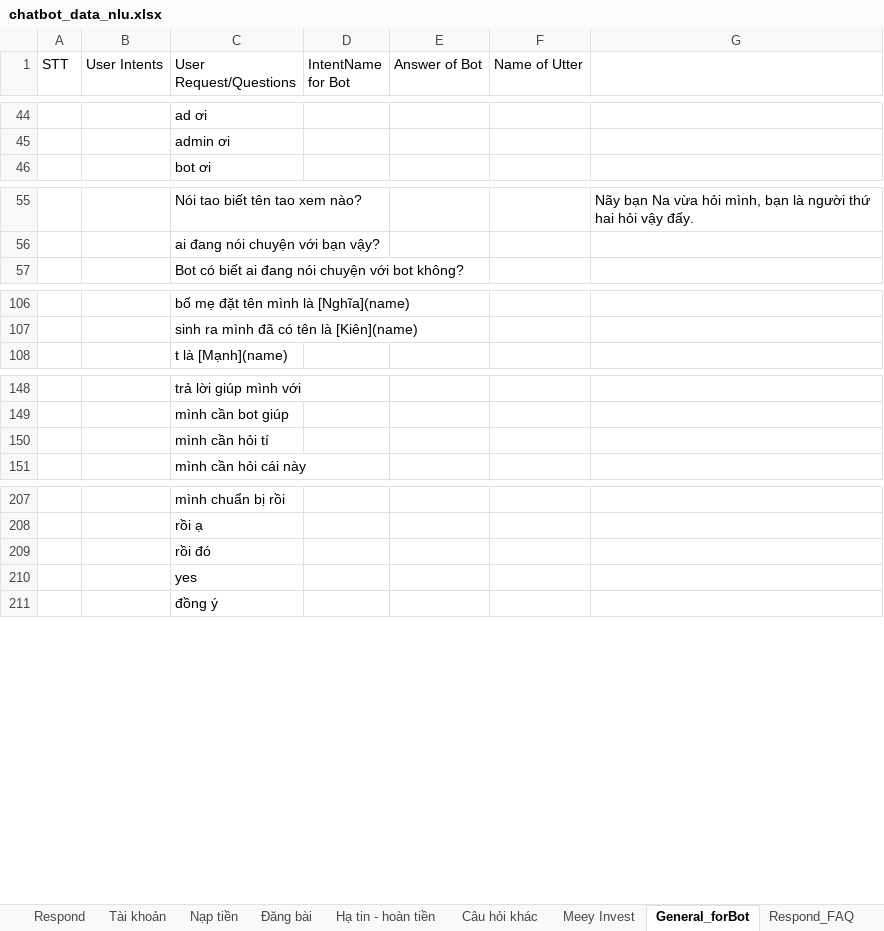
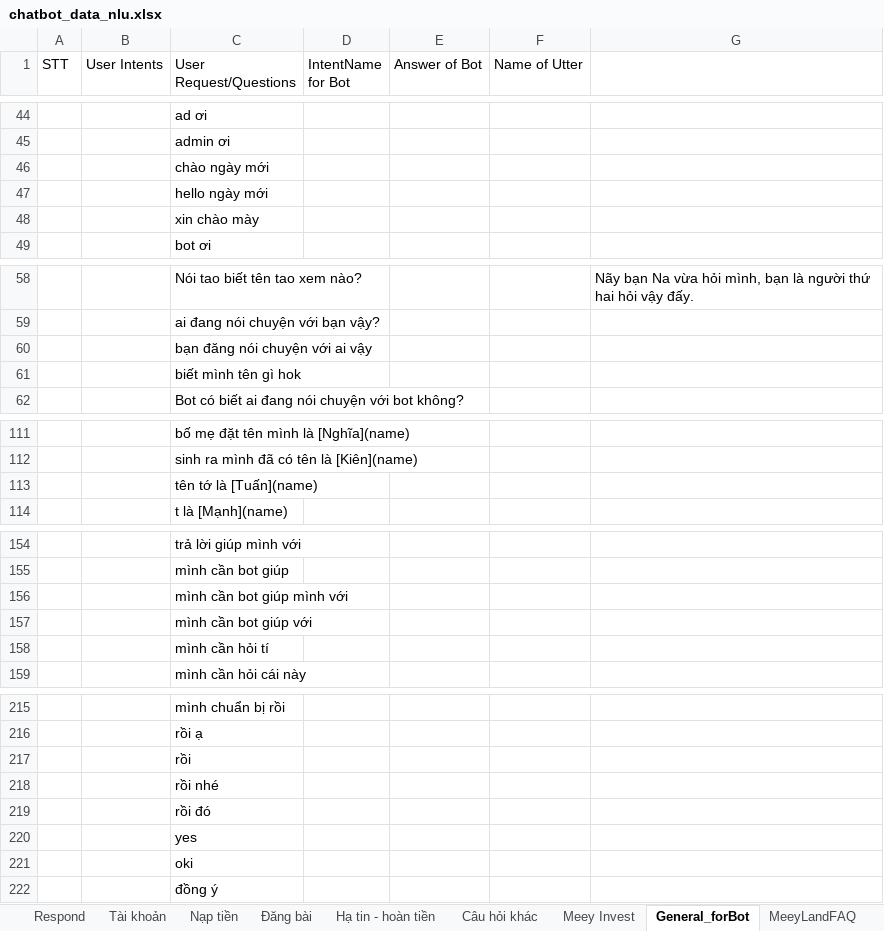
Before and after one commit to DBone32/rasa-chatbot, an Excel workbook: raw_data/chatbot_data_nlu.xlsx, sheet General_forBot, drawn as a sheet; only a part is shown, gaps mark what is left out; values as stored, in another font and other column widths than the file's, no borders; the diff covers the shown part only; the diff names each change by its address in the sheet, - before the commit and + after, or states it on an @@ line.

```diff
--- a/raw_data/chatbot_data_nlu.xlsx (sheet General_forBot)
+++ b/raw_data/chatbot_data_nlu.xlsx (sheet General_forBot)
-sheet tab: Respond_FAQ
+sheet tab: MeeyLandFAQ
+row 46:  |  | chào ngày mới
+row 47:  |  | hello ngày mới
+row 48:  |  | xin chào mày
+row 60:  |  | bạn đăng nói chuyện với ai vậy
+row 61:  |  | biết mình tên gì hok
+row 113:  |  | tên tớ là [Tuấn](name)
+row 156:  |  | mình cần bot giúp mình với
+row 157:  |  | mình cần bot giúp với
+row 217:  |  | rồi
+row 218:  |  | rồi nhé
+row 221:  |  | oki
```
Also changed, not shown: 3 added rows and 1 edited cell elsewhere in this sheet, sheet Đăng bài, sheet MeeyLandFAQ, sheet Hạ tin - hoàn tiền, sheet Tài khoản, sheet Câu hỏi khác, sheet Meey Invest, 1 more sheet, raw_data/chatbot_data_core.xlsx, 21 other files.
